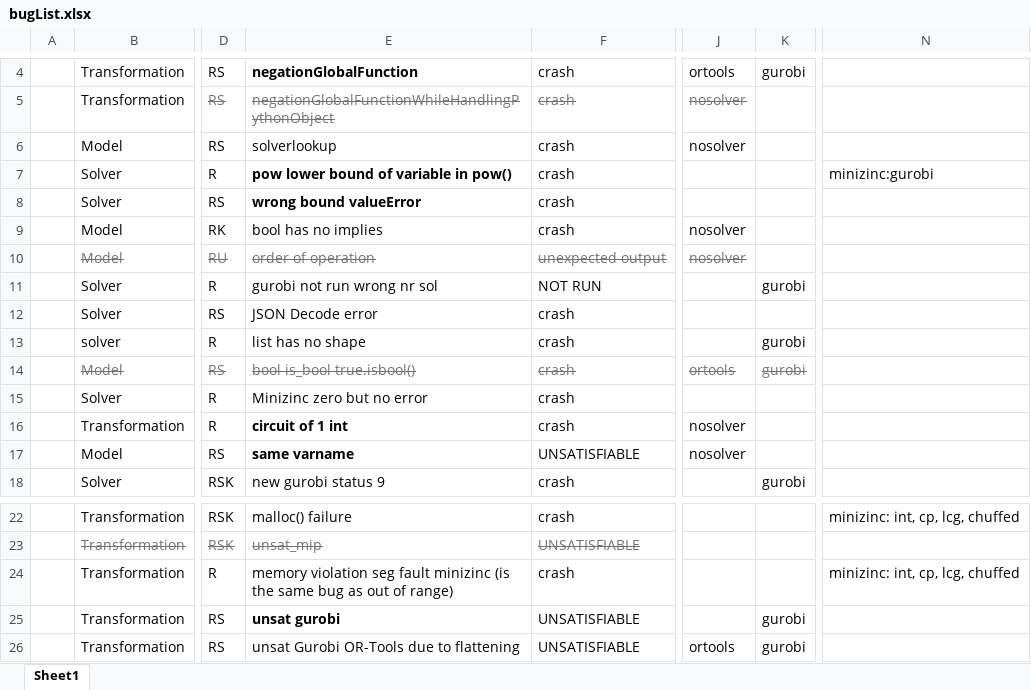
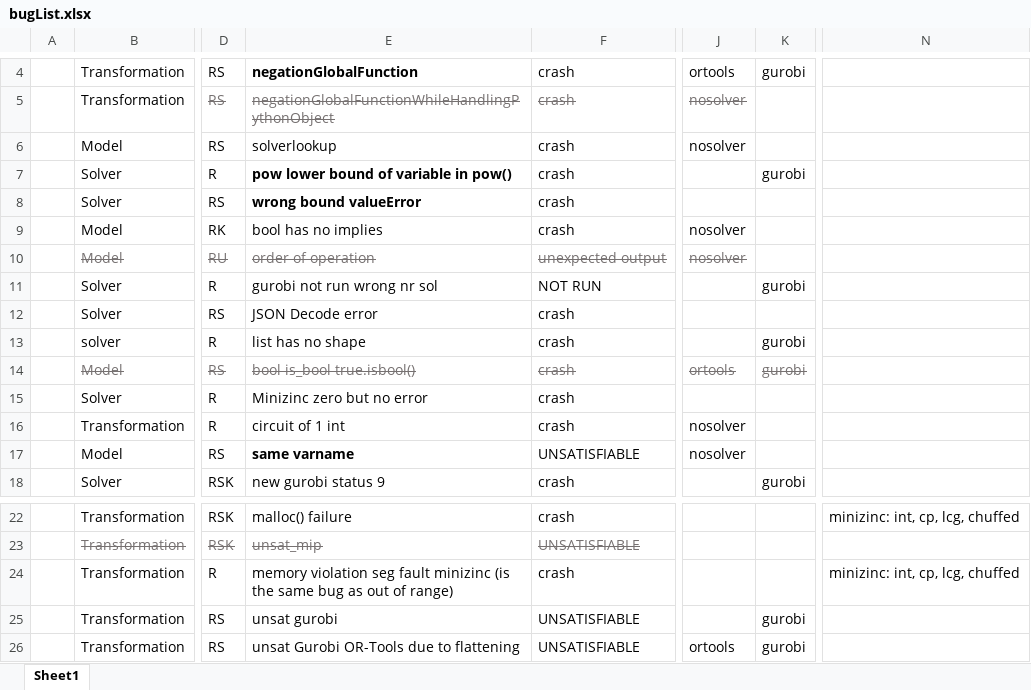
Before and after one commit to rubenkindt/Masterproef-paper-RubenKindt, an Excel workbook: code/reviewed/bugList.xlsx, sheet Sheet1, drawn as a sheet; only a part is shown, gaps mark what is left out; values as stored, in another font and other column widths than the file's, no borders; the diff names each change by its address in the sheet, - before the commit and + after, or states it on an @@ line.

```diff
--- a/code/reviewed/bugList.xlsx (sheet Sheet1)
+++ b/code/reviewed/bugList.xlsx (sheet Sheet1)
-K7: (empty)
+K7: gurobi
-N7: minizinc:gurobi
+N7: (empty)
-E16 bold: on
+E16 bold: off
-E25 bold: on
+E25 bold: off
```
Also changed, not shown: Timesheet.xlsx, 12 other files.
